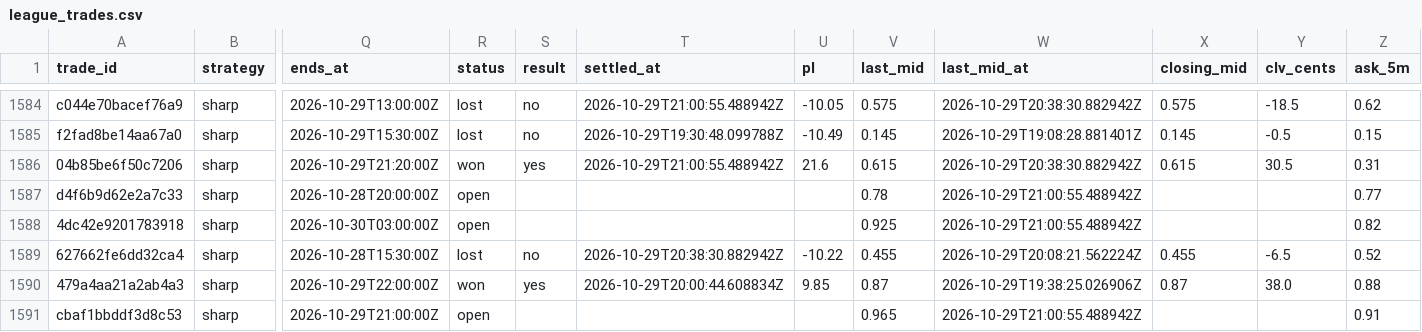
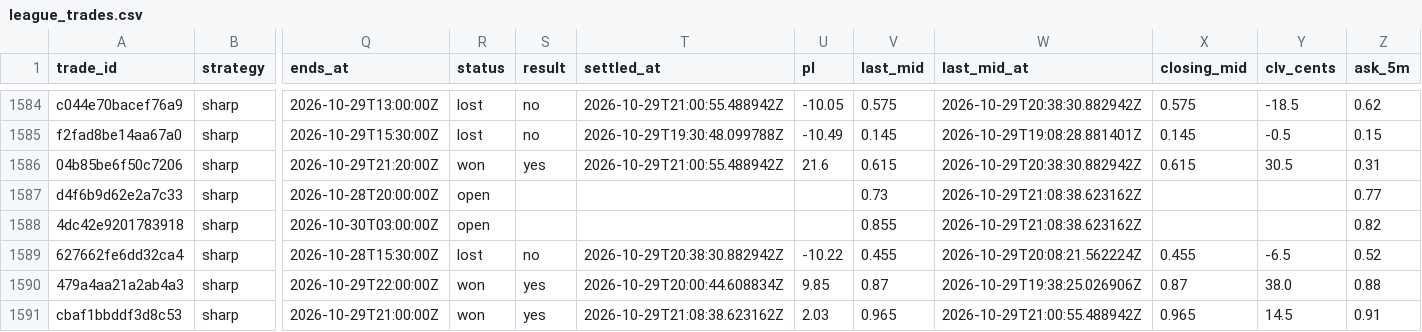
Before and after one commit to colebeasley10-glitch/pm-edge, a CSV file: league_trades.csv, drawn as a sheet; only a part is shown, gaps mark what is left out; the diff covers the shown part only; the diff names each change by its address in the sheet, - before the commit and + after, or states it on an @@ line.

Commit message:
League follow-up [skip ci]

```diff
--- a/league_trades.csv
+++ b/league_trades.csv
-V1587 (last_mid): 0.78
+V1587 (last_mid): 0.73
-W1587:W1588 (last_mid_at): 2026-10-29T21:00:55.488942Z
+W1587:W1588 (last_mid_at): 2026-10-29T21:08:38.623162Z
-V1588 (last_mid): 0.925
+V1588 (last_mid): 0.855
-R1591 (status): open
+R1591 (status): won
-S1591 (result): (empty)
+S1591 (result): yes
-T1591 (settled_at): (empty)
+T1591 (settled_at): 2026-10-29T21:08:38.623162Z
-U1591 (pl): (empty)
+U1591 (pl): 2.03
-X1591 (closing_mid): (empty)
+X1591 (closing_mid): 0.965
-Y1591 (clv_cents): (empty)
+Y1591 (clv_cents): 14.5
```
Also changed, not shown: 29 edited cells elsewhere in this file.
